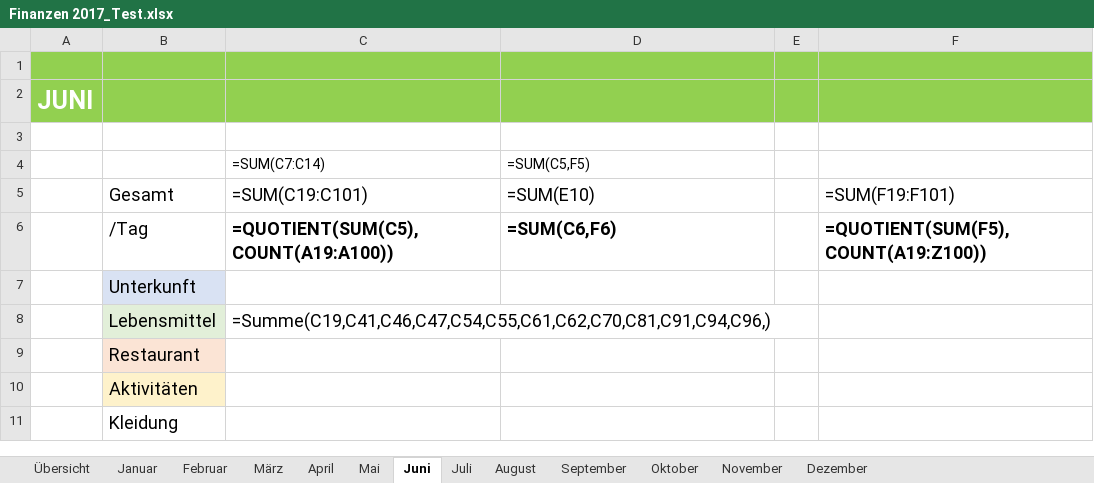
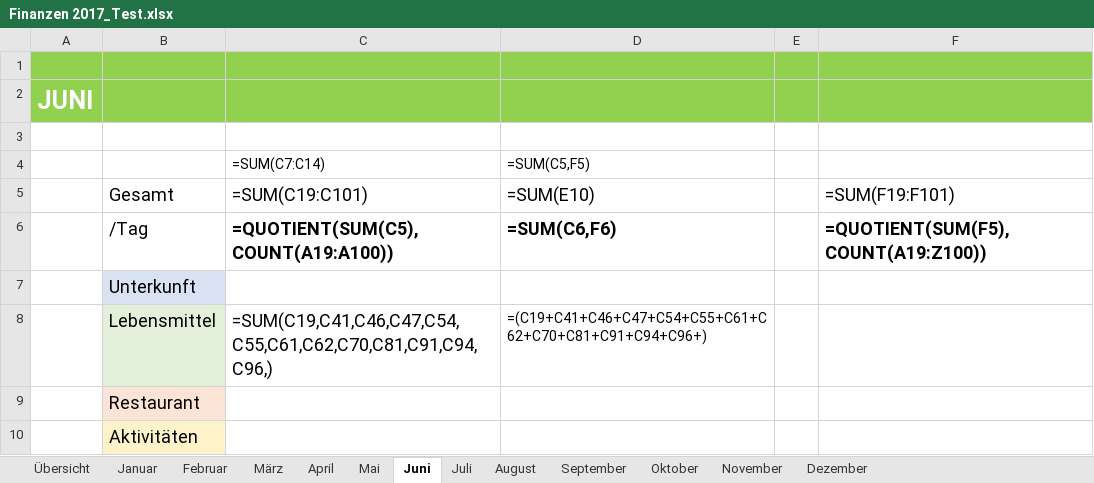
Before and after one commit to horropie/FiExcelOrg, an Excel workbook: ExcelHO/Finanzen 2017_Test.xlsx, sheet Juni, drawn as a sheet; only a part is shown; the shorter side is filled out with more unchanged rows; values as stored, in another font and other column widths than the file's, no borders; formulas without a stored value are shown as written; the diff names each change by its address in the sheet, - before the commit and + after, or states it on an @@ line.

```diff
--- a/ExcelHO/Finanzen 2017_Test.xlsx (sheet Juni)
+++ b/ExcelHO/Finanzen 2017_Test.xlsx (sheet Juni)
-C8 (=SUM(C7:C14)): =Summe(C19,C41,C46,C47,C54,C55,C61,C62,C70,C81,C91,C94,C96,)
+C8 (=SUM(C7:C14)): =SUM(C19,C41,C46,C47,C54,C55,C61,C62,C70,C81,C91,C94,C96,)
-D8 (=SUM(C5,F5)): (empty)
+D8 (=SUM(C5,F5)): =(C19+C41+C46+C47+C54+C55+C61+C62+C70+C81+C91+C94+C96+)
```
Also changed, not shown: 1 other file.
